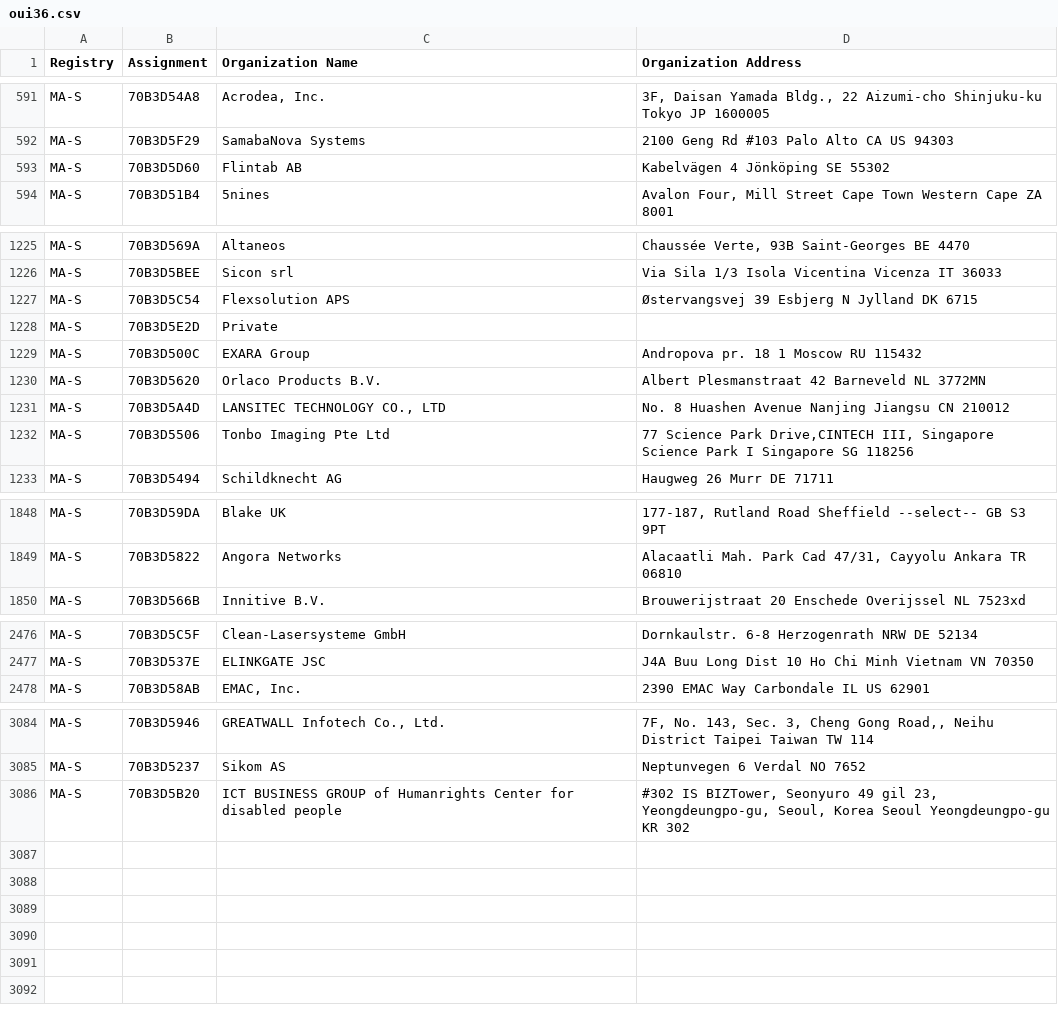
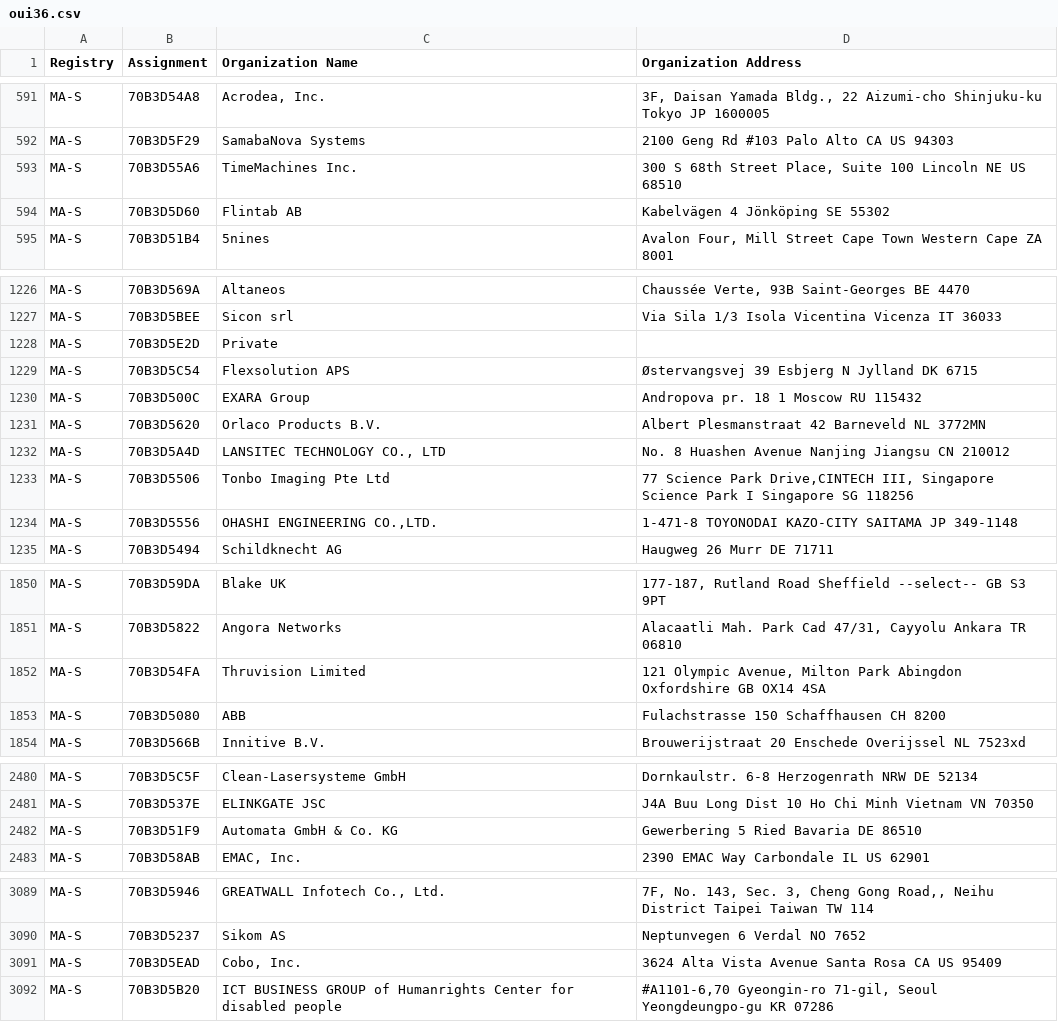
Before and after one commit to hdm/mac-ages, a CSV file: data/ieee/oui36.csv, drawn as a sheet; only a part is shown, gaps mark what is left out; the diff covers the shown part only.

```diff
--- a/data/ieee/oui36.csv
+++ b/data/ieee/oui36.csv
@@ -592,2 +592,3 @@ MA-S,70B3D54A8,"Acrodea, Inc.","3F, Daisan Yamada Bldg., 22 Aizumi-cho Shinjuku-
 MA-S,70B3D5F29,SamabaNova Systems,2100 Geng Rd #103 Palo Alto CA US 94303
+MA-S,70B3D55A6,TimeMachines Inc.,"300 S 68th Street Place, Suite 100 Lincoln NE US 68510 "
 MA-S,70B3D5D60,Flintab AB,Kabelvägen 4 Jönköping  SE 55302
@@ -1226,4 +1227,4 @@ MA-S,70B3D569A,Altaneos,"Chaussée Verte, 93B Saint-Georges  BE 4470 "
 MA-S,70B3D5BEE,Sicon srl,Via Sila 1/3 Isola Vicentina Vicenza IT 36033
-MA-S,70B3D5C54,Flexsolution APS,Østervangsvej 39 Esbjerg N Jylland DK 6715
 MA-S,70B3D5E2D,Private,
+MA-S,70B3D5C54,Flexsolution APS,Østervangsvej 39 Esbjerg N Jylland DK 6715
 MA-S,70B3D500C,EXARA Group,Andropova pr. 18 1 Moscow  RU 115432
@@ -1232,2 +1233,3 @@ MA-S,70B3D5A4D,"LANSITEC TECHNOLOGY CO., LTD",No. 8 Huashen Avenue Nanjing Jiang
 MA-S,70B3D5506,Tonbo Imaging Pte Ltd," 77 Science Park Drive,CINTECH III, Singapore Science Park I Singapore  SG 118256 "
+MA-S,70B3D5556,"OHASHI ENGINEERING CO.,LTD.",1-471-8 TOYONODAI KAZO-CITY SAITAMA JP 349-1148
 MA-S,70B3D5494,Schildknecht AG,Haugweg 26 Murr  DE 71711
@@ -1849,2 +1851,4 @@ MA-S,70B3D59DA,Blake UK,"177-187, Rutland Road Sheffield --select-- GB S3 9PT "
 MA-S,70B3D5822,Angora Networks,"Alacaatli Mah. Park Cad 47/31, Cayyolu Ankara  TR 06810 "
+MA-S,70B3D54FA,Thruvision Limited,"121 Olympic Avenue, Milton Park Abingdon Oxfordshire GB OX14 4SA "
+MA-S,70B3D5080,ABB,Fulachstrasse 150 Schaffhausen  CH 8200
 MA-S,70B3D566B,Innitive B.V.,Brouwerijstraat 20 Enschede Overijssel NL 7523xd
@@ -2477,2 +2481,3 @@ MA-S,70B3D5C5F,Clean-Lasersysteme GmbH,Dornkaulstr. 6-8 Herzogenrath NRW DE 5213
 MA-S,70B3D537E,ELINKGATE JSC,J4A Buu Long Dist 10 Ho Chi Minh Vietnam VN 70350
+MA-S,70B3D51F9,Automata GmbH & Co. KG,Gewerbering 5 Ried Bavaria DE 86510
 MA-S,70B3D58AB,"EMAC, Inc.",2390 EMAC Way Carbondale IL US 62901
@@ -3085,2 +3090,3 @@ MA-S,70B3D5946,"GREATWALL Infotech Co., Ltd.","7F, No. 143, Sec. 3, Cheng Gong R
 MA-S,70B3D5237,Sikom AS,Neptunvegen 6 Verdal  NO 7652
-MA-S,70B3D5B20,ICT BUSINESS GROUP of Humanrights Center for disabled people,"#302 IS BIZTower, Seonyuro 49 gil 23, Yeongdeungpo-gu, Seoul, Korea Seoul Yeongdeungpo-gu KR 302 "
+MA-S,70B3D5EAD,"Cobo, Inc.",3624 Alta Vista Avenue Santa Rosa CA US 95409
+MA-S,70B3D5B20,ICT BUSINESS GROUP of Humanrights Center for disabled people,"#A1101-6,70 Gyeongin-ro 71-gil, Seoul Yeongdeungpo-gu KR 07286 "
```
Also changed, not shown: 1 moved row elsewhere in this file, data/ieee/mam.csv, 2 other files.
